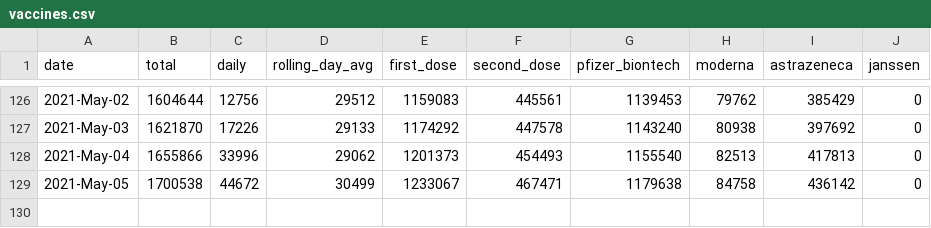
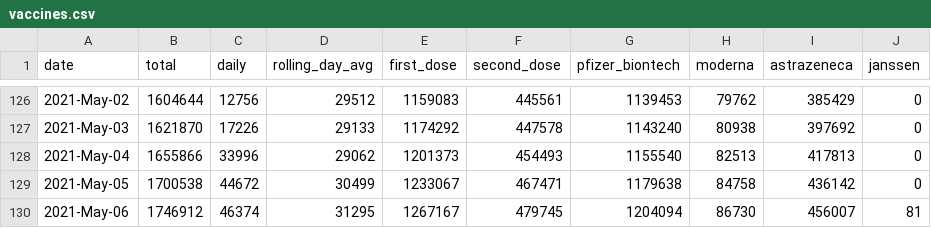
Before and after one commit to plallin/coviz, a CSV file: data-sources/vaccines.csv, drawn as a sheet; only a part is shown, gaps mark what is left out.

Commit message:
New data as of: Sat May  8 11:17:07 IST 2021

```diff
--- a/data-sources/vaccines.csv
+++ b/data-sources/vaccines.csv
@@ -129 +129,2 @@ date,total,daily,rolling_day_avg,first_dose,second_dose,pfizer_biontech,moderna,
 2021-May-05,1700538,44672,30499,1233067,467471,1179638,84758,436142,0
+2021-May-06,1746912,46374,31295,1267167,479745,1204094,86730,456007,81
```
Also changed, not shown: data.csv.
